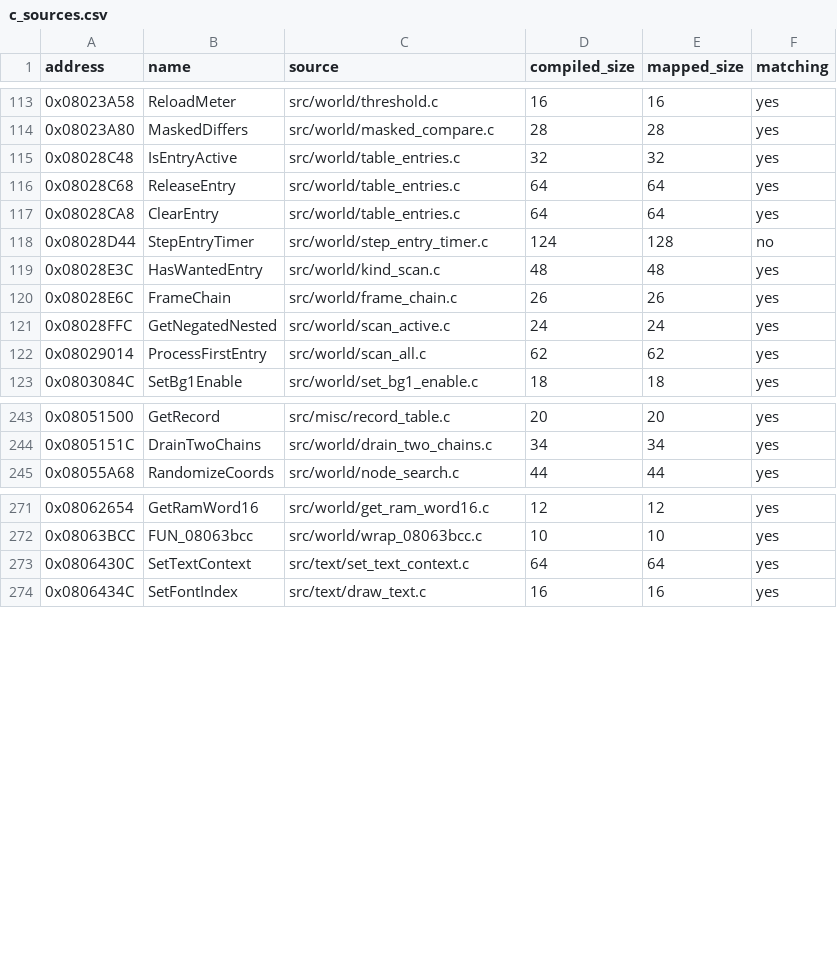
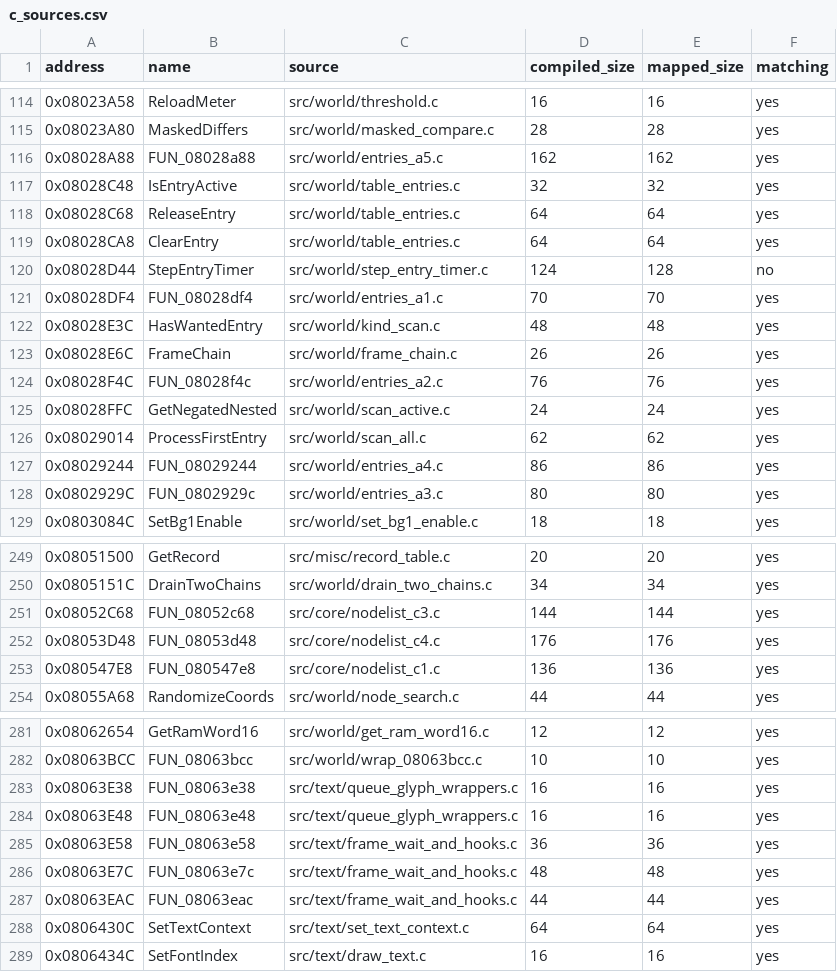
Before and after one commit to ahm3texe/gta-advance, a CSV file: data/c_sources.csv, drawn as a sheet; only a part is shown, gaps mark what is left out; the diff covers the shown part only.

Commit message:
Workflow hasadi: 10 fonksiyon (gEntriesA/gNodeListHead/gListHead aileleri) + ortak node_list.h

```diff
--- a/data/c_sources.csv
+++ b/data/c_sources.csv
@@ -114,2 +115,3 @@ address,name,source,compiled_size,mapped_size,matching
 0x08023A80,MaskedDiffers,src/world/masked_compare.c,28,28,yes
+0x08028A88,FUN_08028a88,src/world/entries_a5.c,162,162,yes
 0x08028C48,IsEntryActive,src/world/table_entries.c,32,32,yes
@@ -118,6 +120,10 @@ address,name,source,compiled_size,mapped_size,matching
 0x08028D44,StepEntryTimer,src/world/step_entry_timer.c,124,128,no
+0x08028DF4,FUN_08028df4,src/world/entries_a1.c,70,70,yes
 0x08028E3C,HasWantedEntry,src/world/kind_scan.c,48,48,yes
 0x08028E6C,FrameChain,src/world/frame_chain.c,26,26,yes
+0x08028F4C,FUN_08028f4c,src/world/entries_a2.c,76,76,yes
 0x08028FFC,GetNegatedNested,src/world/scan_active.c,24,24,yes
 0x08029014,ProcessFirstEntry,src/world/scan_all.c,62,62,yes
+0x08029244,FUN_08029244,src/world/entries_a4.c,86,86,yes
+0x0802929C,FUN_0802929c,src/world/entries_a3.c,80,80,yes
 0x0803084C,SetBg1Enable,src/world/set_bg1_enable.c,18,18,yes
@@ -244,2 +250,5 @@ address,name,source,compiled_size,mapped_size,matching
 0x0805151C,DrainTwoChains,src/world/drain_two_chains.c,34,34,yes
+0x08052C68,FUN_08052c68,src/core/nodelist_c3.c,144,144,yes
+0x08053D48,FUN_08053d48,src/core/nodelist_c4.c,176,176,yes
+0x080547E8,FUN_080547e8,src/core/nodelist_c1.c,136,136,yes
 0x08055A68,RandomizeCoords,src/world/node_search.c,44,44,yes
@@ -272,2 +282,7 @@ address,name,source,compiled_size,mapped_size,matching
 0x08063BCC,FUN_08063bcc,src/world/wrap_08063bcc.c,10,10,yes
+0x08063E38,FUN_08063e38,src/text/queue_glyph_wrappers.c,16,16,yes
+0x08063E48,FUN_08063e48,src/text/queue_glyph_wrappers.c,16,16,yes
+0x08063E58,FUN_08063e58,src/text/frame_wait_and_hooks.c,36,36,yes
+0x08063E7C,FUN_08063e7c,src/text/frame_wait_and_hooks.c,48,48,yes
+0x08063EAC,FUN_08063eac,src/text/frame_wait_and_hooks.c,44,44,yes
 0x0806430C,SetTextContext,src/text/set_text_context.c,64,64,yes
```
Also changed, not shown: 4 added rows elsewhere in this file, data/functions.csv, data/ram_map.csv, 13 other files.
